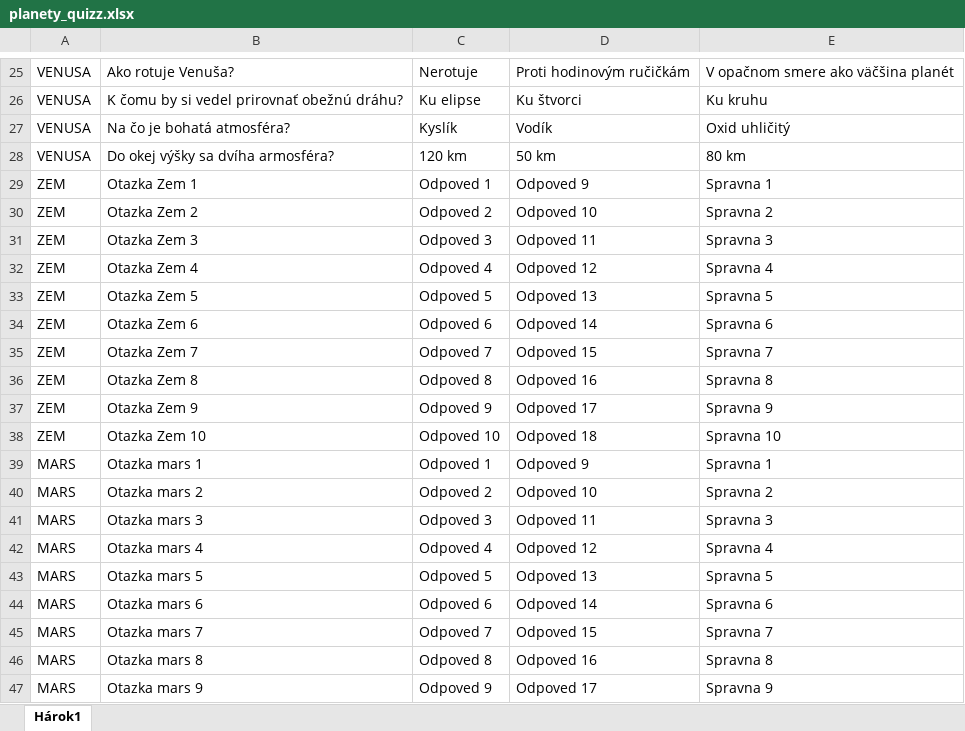
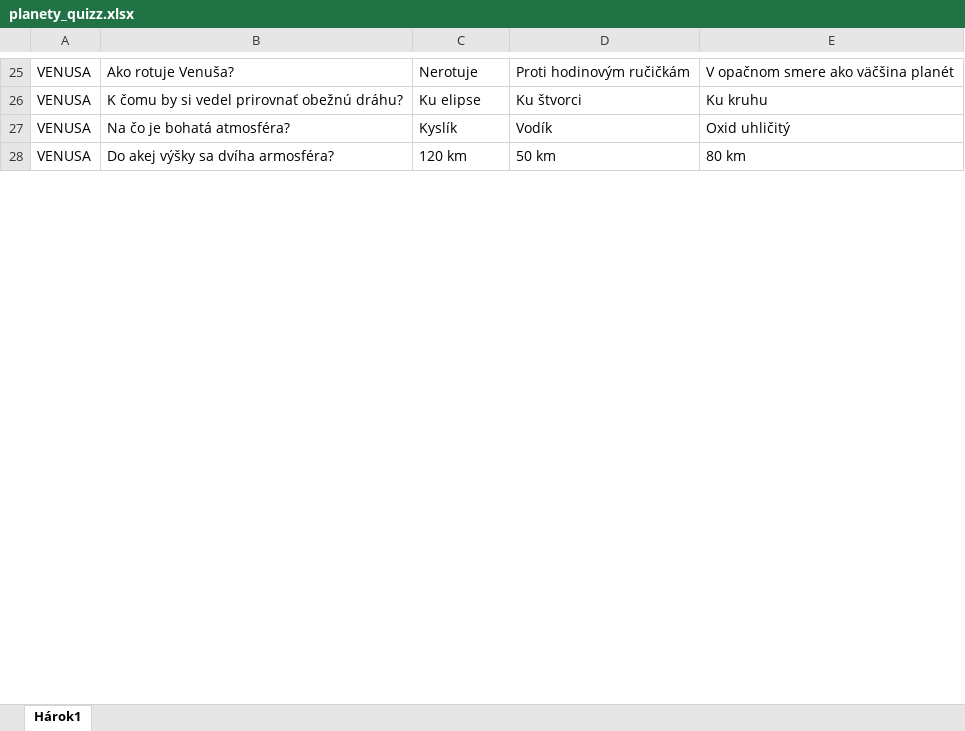
Before and after one commit to barb-b/Dobyvatel, an Excel workbook: app/src/main/assets/planety_quizz.xlsx, sheet Hárok1, drawn as a sheet; only a part is shown, gaps mark what is left out; values as stored, in another font and other column widths than the file's, no borders; removed rows and columns are numbered as before the commit, all else as after; the diff covers the shown part only; the diff names each change by its address in the sheet, - before the commit and + after, or states it on an @@ line.

Commit message:
Doplnenie planet info a otazok

```diff
--- a/app/src/main/assets/planety_quizz.xlsx (sheet Hárok1)
+++ b/app/src/main/assets/planety_quizz.xlsx (sheet Hárok1)
-B28: Do okej výšky sa dvíha armosféra?
+B28: Do akej výšky sa dvíha armosféra?
-row 29: ZEM | Otazka Zem 1 | Odpoved 1 | Odpoved 9 | Spravna 1
-row 30: ZEM | Otazka Zem 2 | Odpoved 2 | Odpoved 10 | Spravna 2
-row 31: ZEM | Otazka Zem 3 | Odpoved 3 | Odpoved 11 | Spravna 3
-row 32: ZEM | Otazka Zem 4 | Odpoved 4 | Odpoved 12 | Spravna 4
-row 33: ZEM | Otazka Zem 5 | Odpoved 5 | Odpoved 13 | Spravna 5
-row 34: ZEM | Otazka Zem 6 | Odpoved 6 | Odpoved 14 | Spravna 6
-row 35: ZEM | Otazka Zem 7 | Odpoved 7 | Odpoved 15 | Spravna 7
-row 36: ZEM | Otazka Zem 8 | Odpoved 8 | Odpoved 16 | Spravna 8
-row 37: ZEM | Otazka Zem 9 | Odpoved 9 | Odpoved 17 | Spravna 9
-row 38: ZEM | Otazka Zem 10 | Odpoved 10 | Odpoved 18 | Spravna 10
-row 39: MARS | Otazka mars 1 | Odpoved 1 | Odpoved 9 | Spravna 1
-row 40: MARS | Otazka mars 2 | Odpoved 2 | Odpoved 10 | Spravna 2
-row 41: MARS | Otazka mars 3 | Odpoved 3 | Odpoved 11 | Spravna 3
-row 42: MARS | Otazka mars 4 | Odpoved 4 | Odpoved 12 | Spravna 4
-row 43: MARS | Otazka mars 5 | Odpoved 5 | Odpoved 13 | Spravna 5
-row 44: MARS | Otazka mars 6 | Odpoved 6 | Odpoved 14 | Spravna 6
-row 45: MARS | Otazka mars 7 | Odpoved 7 | Odpoved 15 | Spravna 7
-row 46: MARS | Otazka mars 8 | Odpoved 8 | Odpoved 16 | Spravna 8
-row 47: MARS | Otazka mars 9 | Odpoved 9 | Odpoved 17 | Spravna 9
```
Also changed, not shown: 54 added rows and 41 removed rows elsewhere in this sheet, 2 other files.
